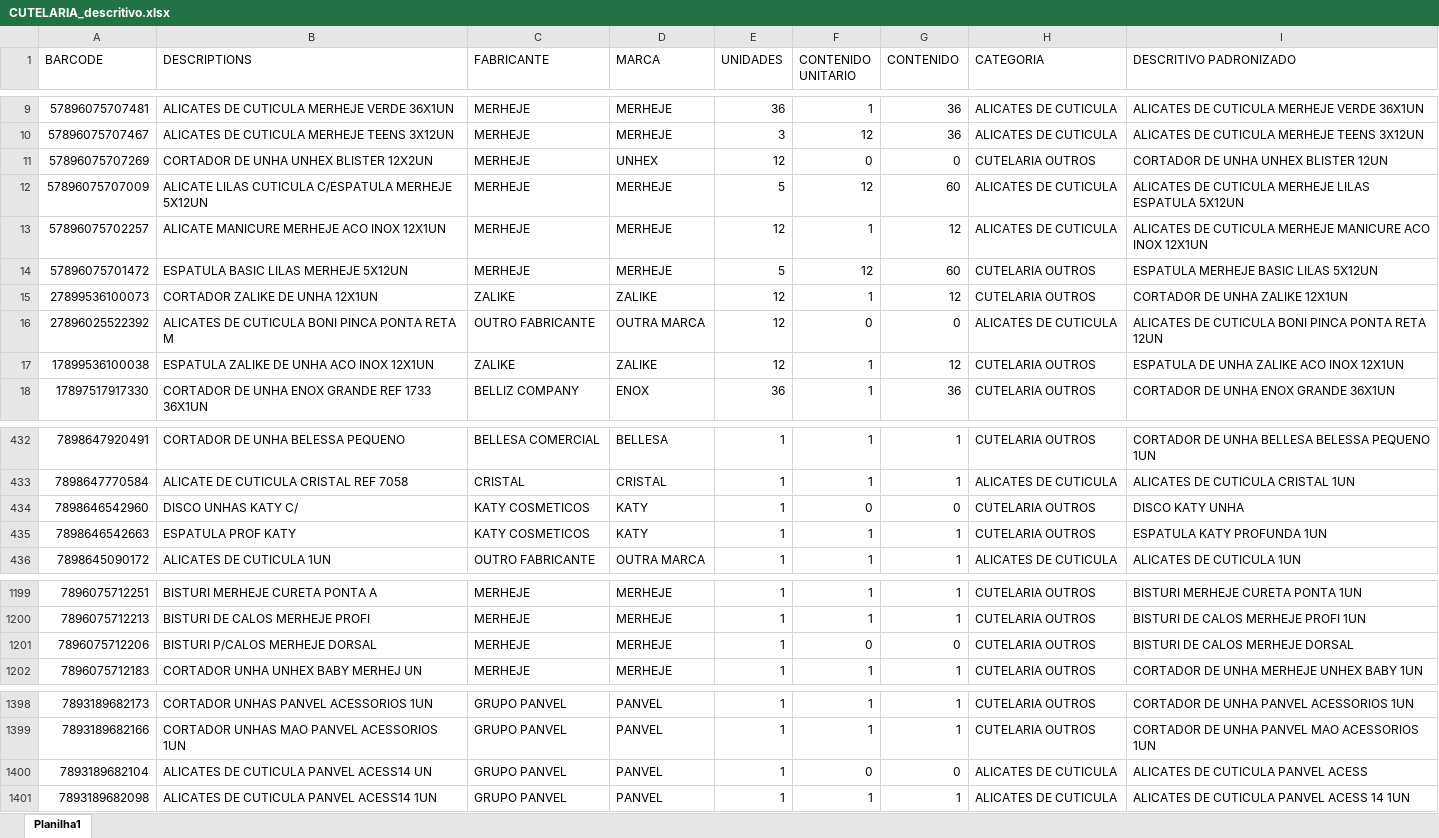
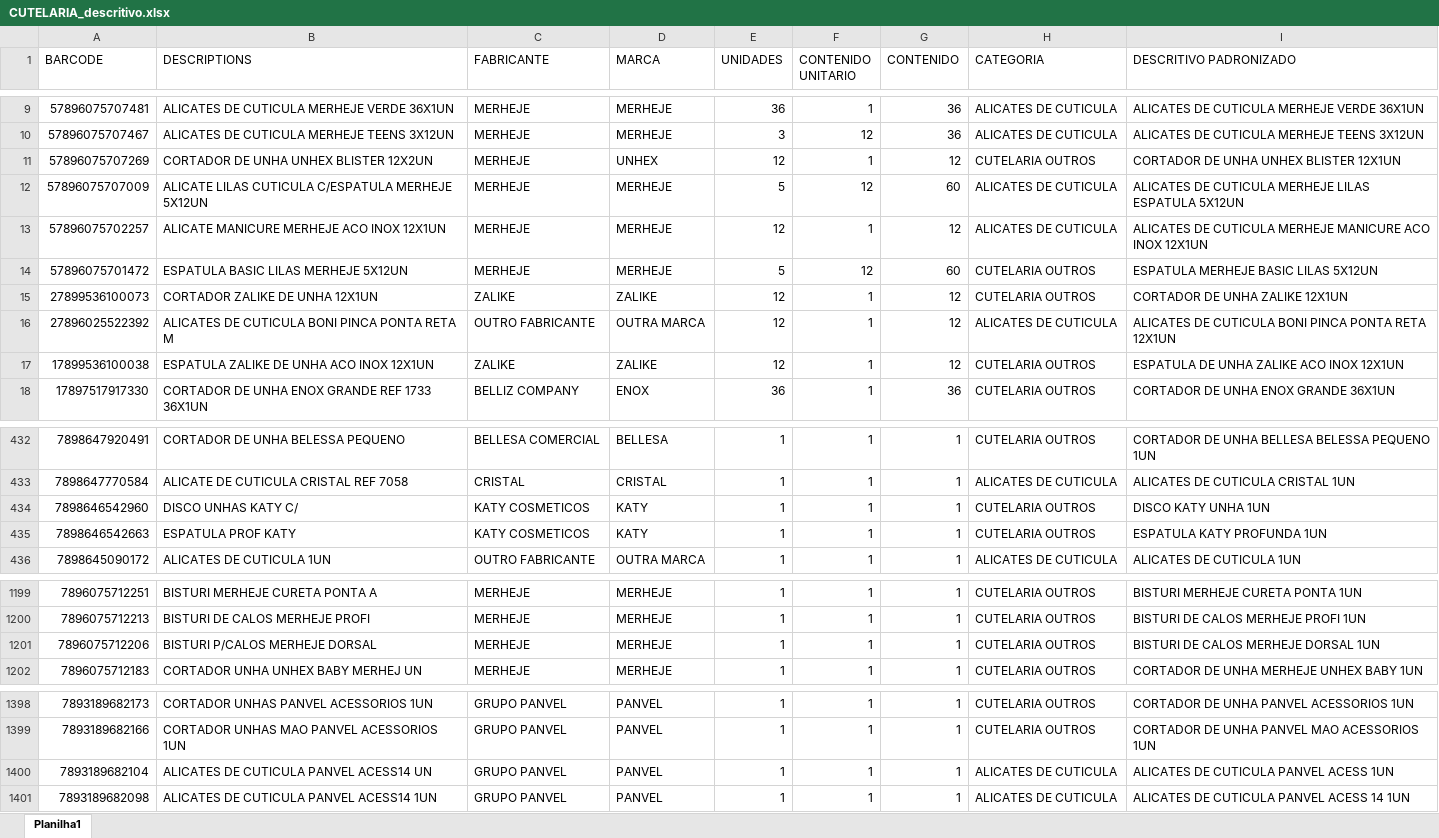
Before and after one commit to marcato-app/felipefreitas, an Excel workbook: CUTELARIA_descritivo.xlsx, sheet Planilha1, drawn as a sheet; only a part is shown, gaps mark what is left out; values as stored, in another font and other column widths than the file's, no borders; the diff names each change by its address in the sheet, - before the commit and + after, or states it on an @@ line.

```diff
--- a/CUTELARIA_descritivo.xlsx (sheet Planilha1)
+++ b/CUTELARIA_descritivo.xlsx (sheet Planilha1)
-F11 (CONTENIDO UNITARIO): 0
+F11 (CONTENIDO UNITARIO): 1
-G11 (CONTENIDO): 0
+G11 (CONTENIDO): 12
-I11 (DESCRITIVO PADRONIZADO): CORTADOR DE UNHA UNHEX BLISTER 12UN
+I11 (DESCRITIVO PADRONIZADO): CORTADOR DE UNHA UNHEX BLISTER 12X1UN
-F16 (CONTENIDO UNITARIO): 0
+F16 (CONTENIDO UNITARIO): 1
-G16 (CONTENIDO): 0
+G16 (CONTENIDO): 12
-I16 (DESCRITIVO PADRONIZADO): …PONTA RETA 12UN
+I16 (DESCRITIVO PADRONIZADO): …PONTA RETA 12X1UN
-F434 (CONTENIDO UNITARIO): 0
+F434 (CONTENIDO UNITARIO): 1
-G434 (CONTENIDO): 0
+G434 (CONTENIDO): 1
-I434 (DESCRITIVO PADRONIZADO): DISCO KATY UNHA
+I434 (DESCRITIVO PADRONIZADO): DISCO KATY UNHA 1UN
-F1201 (CONTENIDO UNITARIO): 0
+F1201 (CONTENIDO UNITARIO): 1
-G1201 (CONTENIDO): 0
+G1201 (CONTENIDO): 1
-I1201 (DESCRITIVO PADRONIZADO): BISTURI DE CALOS MERHEJE DORSAL
+I1201 (DESCRITIVO PADRONIZADO): BISTURI DE CALOS MERHEJE DORSAL 1UN
-F1400 (CONTENIDO UNITARIO): 0
+F1400 (CONTENIDO UNITARIO): 1
-G1400 (CONTENIDO): 0
+G1400 (CONTENIDO): 1
-I1400 (DESCRITIVO PADRONIZADO): ALICATES DE CUTICULA PANVEL ACESS
+I1400 (DESCRITIVO PADRONIZADO): ALICATES DE CUTICULA PANVEL ACESS 1UN
```
